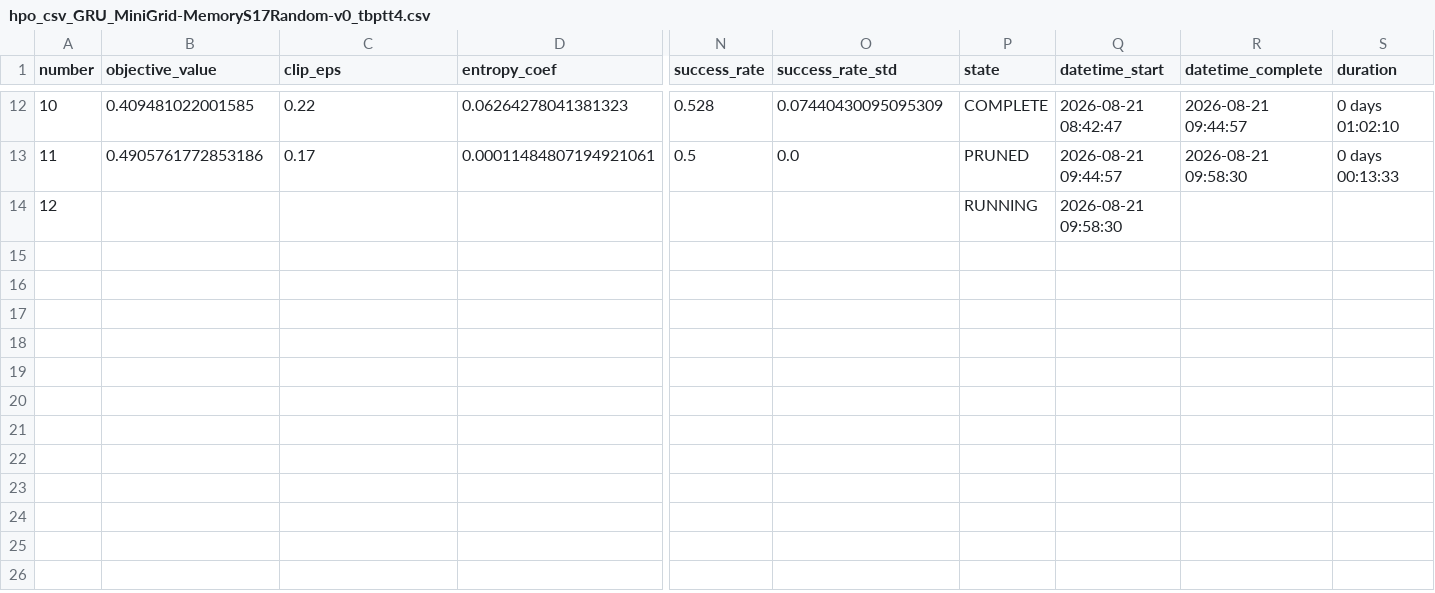
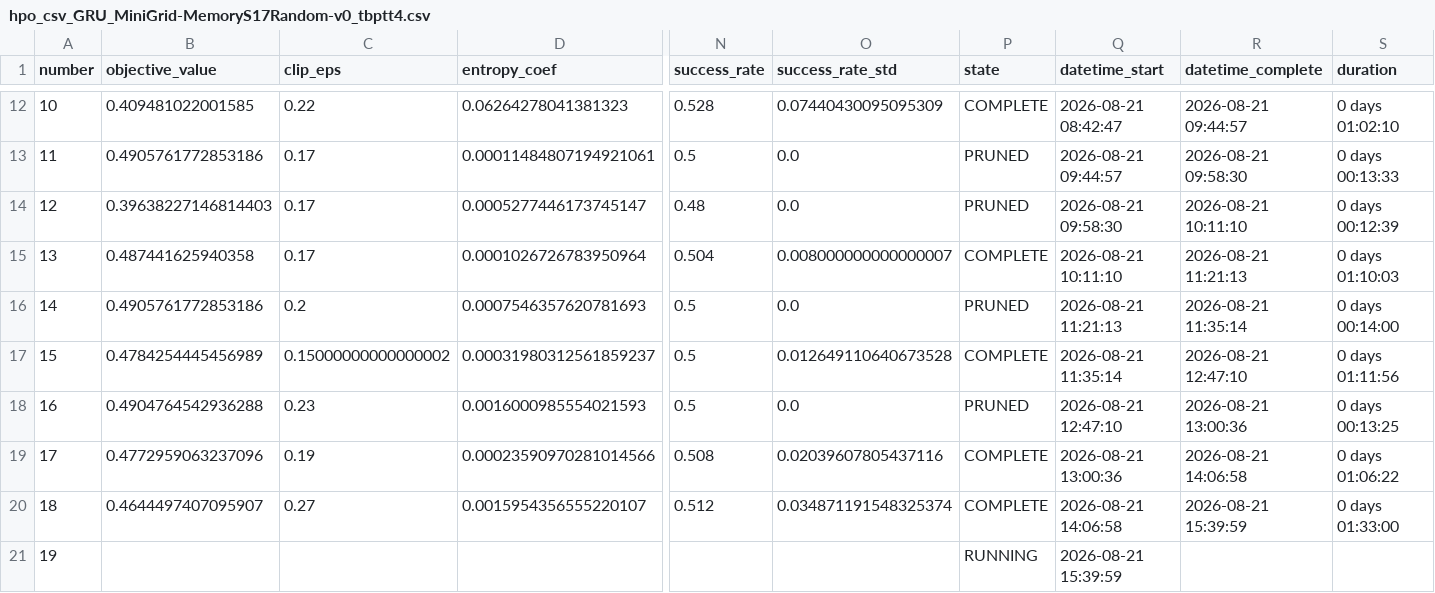
Before and after one commit to khoaphamanh/rl_project, a CSV file: agents/pretrained_model_GRU_tbptt4/hpo/hpo_csv_GRU_MiniGrid-MemoryS17Random-v0_tbptt4.csv, drawn as a sheet; only a part is shown, gaps mark what is left out; addresses are those after the commit; rows hold the shown columns only; the diff names each change by its address in the sheet, - before the commit and + after, or states it on an @@ line.

```diff
--- a/agents/pretrained_model_GRU_tbptt4/hpo/hpo_csv_GRU_MiniGrid-MemoryS17Random-v0_tbptt4.csv
+++ b/agents/pretrained_model_GRU_tbptt4/hpo/hpo_csv_GRU_MiniGrid-MemoryS17Random-v0_tbptt4.csv
+row 14: 12 | 0.39638227146814403 | 0.17 | 0.0005277446173745147 | 0.48 | 0.0 | PRUNED | 2026-08-21 09:58:30 | 2026-08-21 10:11:10 | 0 days 00:12:39
+row 15: 13 | 0.487441625940358 | 0.17 | 0.0001026726783950964 | 0.504 | 0.008000000000000007 | COMPLETE | 2026-08-21 10:11:10 | 2026-08-21 11:21:13 | 0 days 01:10:03
+row 16: 14 | 0.4905761772853186 | 0.2 | 0.0007546357620781693 | 0.5 | 0.0 | PRUNED | 2026-08-21 11:21:13 | 2026-08-21 11:35:14 | 0 days 00:14:00
+row 17: 15 | 0.4784254445456989 | 0.15000000000000002 | 0.00031980312561859237 | 0.5 | 0.012649110640673528 | COMPLETE | 2026-08-21 11:35:14 | 2026-08-21 12:47:10 | 0 days 01:11:56
+row 18: 16 | 0.4904764542936288 | 0.23 | 0.0016000985554021593 | 0.5 | 0.0 | PRUNED | 2026-08-21 12:47:10 | 2026-08-21 13:00:36 | 0 days 00:13:25
+row 19: 17 | 0.4772959063237096 | 0.19 | 0.00023590970281014566 | 0.508 | 0.02039607805437116 | COMPLETE | 2026-08-21 13:00:36 | 2026-08-21 14:06:58 | 0 days 01:06:22
+row 20: 18 | 0.4644497407095907 | 0.27 | 0.0015954356555220107 | 0.512 | 0.034871191548325374 | COMPLETE | 2026-08-21 14:06:58 | 2026-08-21 15:39:59 | 0 days 01:33:00
@@ column A (number) renumbered from row 21 down @@
-Q21 (datetime_start): 2026-08-21 09:58:30
+Q21 (datetime_start): 2026-08-21 15:39:59
```
Also changed, not shown: 25 other files.
